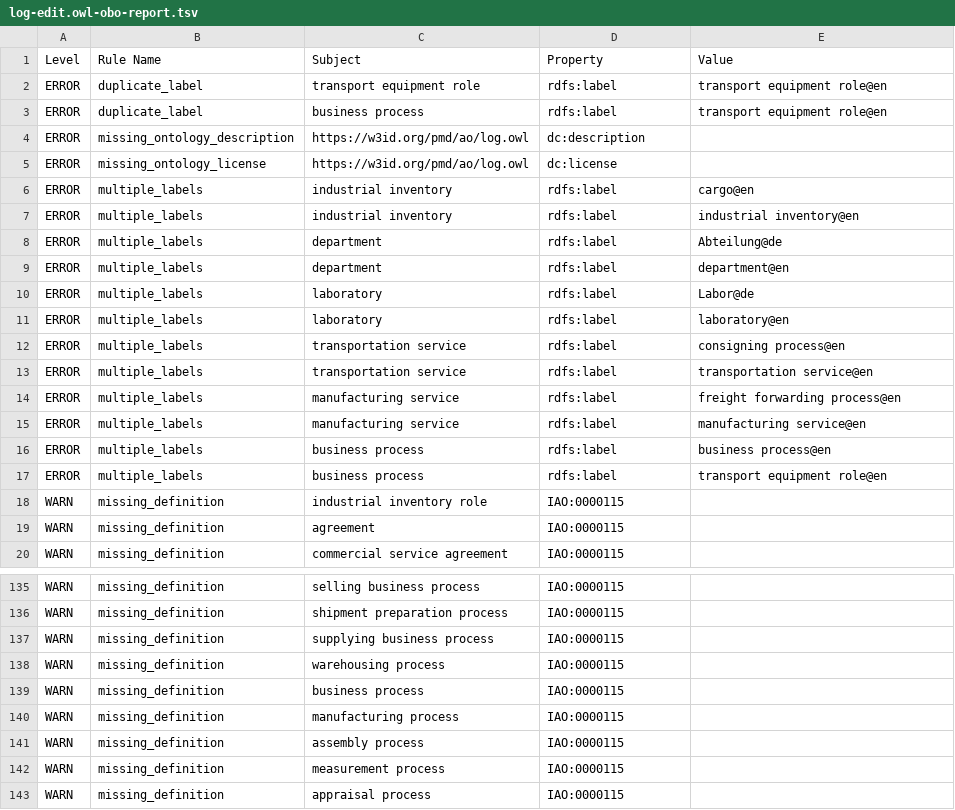
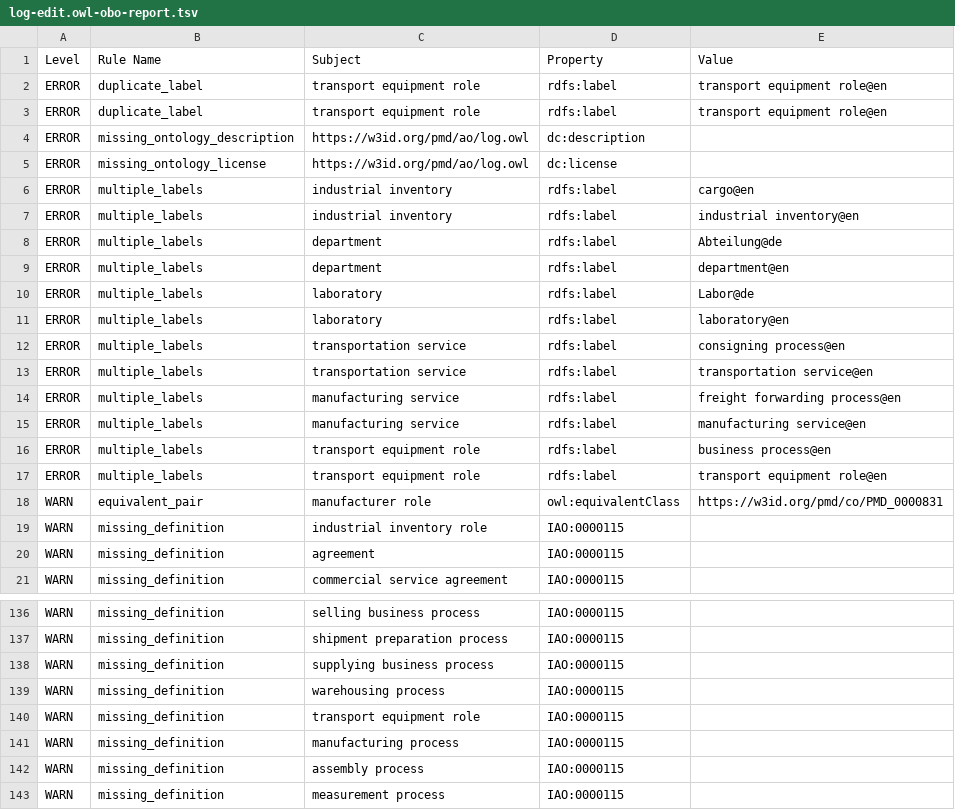
Before and after one commit to materialdigital/logistics-application-ontology, a TSV file: src/ontology/reports/log-edit.owl-obo-report.tsv, drawn as a sheet; only a part is shown, gaps mark what is left out; the shorter side is filled out with more unchanged rows.

```diff
--- a/src/ontology/reports/log-edit.owl-obo-report.tsv
+++ b/src/ontology/reports/log-edit.owl-obo-report.tsv
@@ -2,3 +2,3 @@ Level	Rule Name	Subject	Property	Value
 ERROR	duplicate_label	transport equipment role	rdfs:label	transport equipment role@en
-ERROR	duplicate_label	business process	rdfs:label	transport equipment role@en
+ERROR	duplicate_label	transport equipment role	rdfs:label	transport equipment role@en
 ERROR	missing_ontology_description	https://w3id.org/pmd/ao/log.owl	dc:description	
@@ -15,4 +15,5 @@ ERROR	multiple_labels	manufacturing service	rdfs:label	freight forwarding proces
 ERROR	multiple_labels	manufacturing service	rdfs:label	manufacturing service@en
-ERROR	multiple_labels	business process	rdfs:label	business process@en
-ERROR	multiple_labels	business process	rdfs:label	transport equipment role@en
+ERROR	multiple_labels	transport equipment role	rdfs:label	business process@en
+ERROR	multiple_labels	transport equipment role	rdfs:label	transport equipment role@en
+WARN	equivalent_pair	manufacturer role	owl:equivalentClass	https://w3id.org/pmd/co/PMD_0000831
 WARN	missing_definition	industrial inventory role	IAO:0000115	
@@ -138,3 +139,3 @@ WARN	missing_definition	supplying business process	IAO:0000115
 WARN	missing_definition	warehousing process	IAO:0000115	
-WARN	missing_definition	business process	IAO:0000115	
+WARN	missing_definition	transport equipment role	IAO:0000115	
 WARN	missing_definition	manufacturing process	IAO:0000115	
```
Also changed, not shown: 11 other files.
